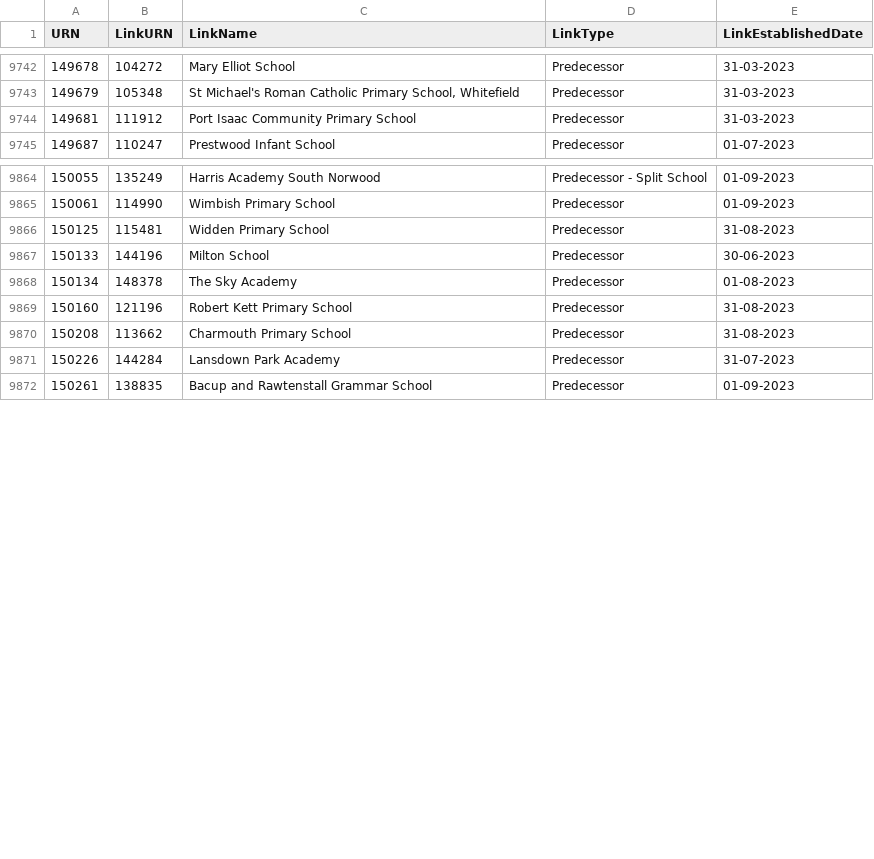
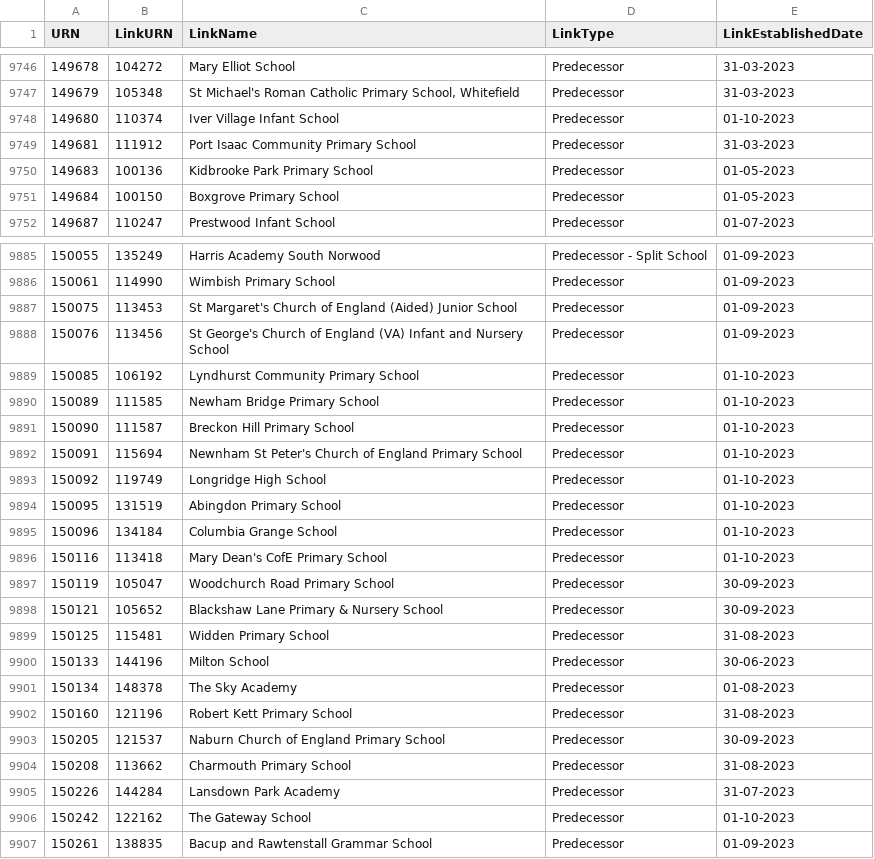
Before and after one commit to aircury/public-uk-education-data, a CSV file: edubase/academies-and-free-schools/links_edubaseallacademiesandfree.csv, drawn as a sheet; only a part is shown, gaps mark what is left out; the diff covers the shown part only.

Commit message:
[Cron] Updated Edubase

```diff
--- a/edubase/academies-and-free-schools/links_edubaseallacademiesandfree.csv
+++ b/edubase/academies-and-free-schools/links_edubaseallacademiesandfree.csv
@@ -9743,3 +9747,6 @@
 149679,105348,"St Michael's Roman Catholic Primary School, Whitefield","Predecessor","31-03-2023"
+149680,110374,"Iver Village Infant School","Predecessor","01-10-2023"
 149681,111912,"Port Isaac Community Primary School","Predecessor","31-03-2023"
+149683,100136,"Kidbrooke Park Primary School","Predecessor","01-05-2023"
+149684,100150,"Boxgrove Primary School","Predecessor","01-05-2023"
 149687,110247,"Prestwood Infant School","Predecessor","01-07-2023"
@@ -9865,2 +9886,14 @@
 150061,114990,"Wimbish Primary School","Predecessor","01-09-2023"
+150075,113453,"St Margaret's Church of England (Aided) Junior School","Predecessor","01-09-2023"
+150076,113456,"St George's Church of England (VA) Infant and Nursery School","Predecessor","01-09-2023"
+150085,106192,"Lyndhurst Community Primary School","Predecessor","01-10-2023"
+150089,111585,"Newham Bridge Primary School","Predecessor","01-10-2023"
+150090,111587,"Breckon Hill Primary School","Predecessor","01-10-2023"
+150091,115694,"Newnham St Peter's Church of England Primary School","Predecessor","01-10-2023"
+150092,119749,"Longridge High School","Predecessor","01-10-2023"
+150095,131519,"Abingdon Primary School","Predecessor","01-10-2023"
+150096,134184,"Columbia Grange School","Predecessor","01-10-2023"
+150116,113418,"Mary Dean's CofE Primary School","Predecessor","01-10-2023"
+150119,105047,"Woodchurch Road Primary School","Predecessor","30-09-2023"
+150121,105652,"Blackshaw Lane Primary & Nursery School","Predecessor","30-09-2023"
 150125,115481,"Widden Primary School","Predecessor","31-08-2023"
@@ -9869,4 +9902,6 @@
 150160,121196,"Robert Kett Primary School","Predecessor","31-08-2023"
+150205,121537,"Naburn Church of England Primary School","Predecessor","30-09-2023"
 150208,113662,"Charmouth Primary School","Predecessor","31-08-2023"
 150226,144284,"Lansdown Park Academy","Predecessor","31-07-2023"
+150242,122162,"The Gateway School","Predecessor","01-10-2023"
 150261,138835,"Bacup and Rawtenstall Grammar School","Predecessor","01-09-2023"
```
Also changed, not shown: 18 added rows elsewhere in this file, edubase/state-funded/links_edubaseallstatefunded.csv, 4 other files.
